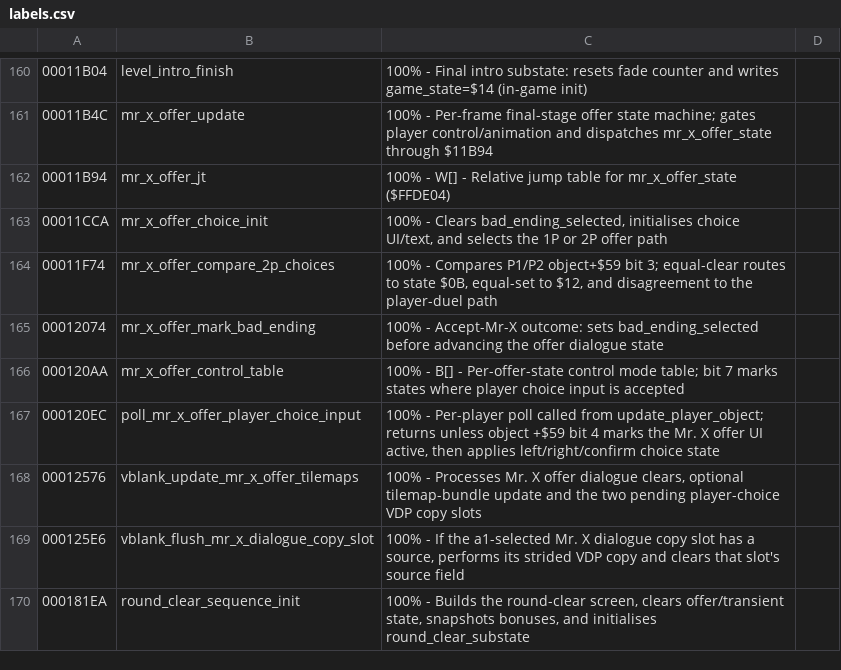
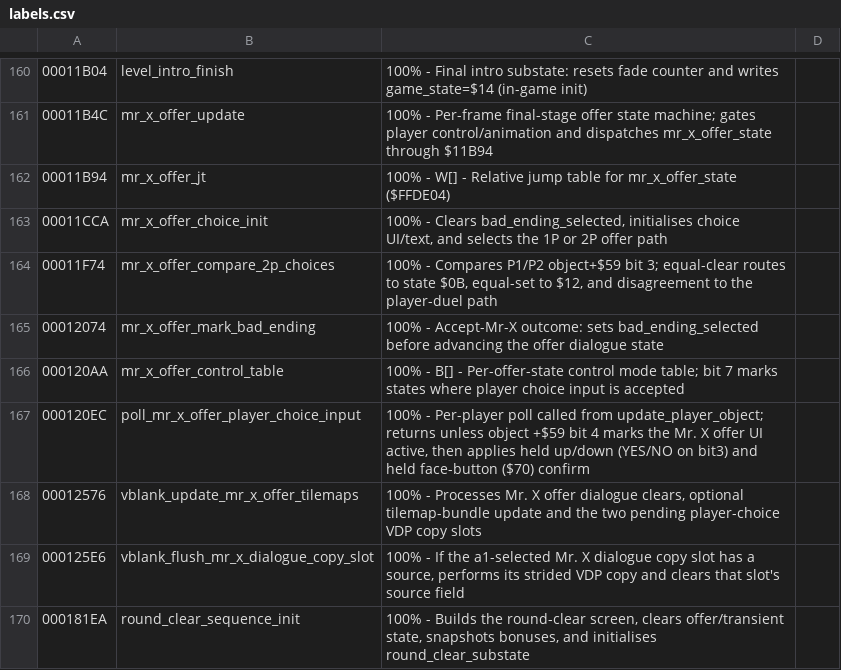
Before and after one commit to RuiNelson/StreetsOfRageRecompilation, a CSV file: code-analysis/labels.csv, drawn as a sheet; only a part is shown, gaps mark what is left out.

Commit message:
Document Mr. X offer choice as held UP/DOWN + face confirm.
ROM $120EC reads held object+$54: UP clears bit3 (YES), DOWN sets bit3
(NO), and face bits $70 register the choice — not left/right.

```diff
--- a/code-analysis/labels.csv
+++ b/code-analysis/labels.csv
@@ -166,3 +166,3 @@
 000120AA, mr_x_offer_control_table, "100% - B[] - Per-offer-state control mode table; bit 7 marks states where player choice input is accepted"
-000120EC, poll_mr_x_offer_player_choice_input, "100% - Per-player poll called from update_player_object; returns unless object +$59 bit 4 marks the Mr. X offer UI active, then applies left/right/confirm choice state"
+000120EC, poll_mr_x_offer_player_choice_input, "100% - Per-player poll called from update_player_object; returns unless object +$59 bit 4 marks the Mr. X offer UI active, then applies held up/down (YES/NO on bit3) and held face-button ($70) confirm"
 00012576, vblank_update_mr_x_offer_tilemaps, "100% - Processes Mr. X offer dialogue clears, optional tilemap-bundle update and the two pending player-choice VDP copy slots"
```
Also changed, not shown: 1 other file.
